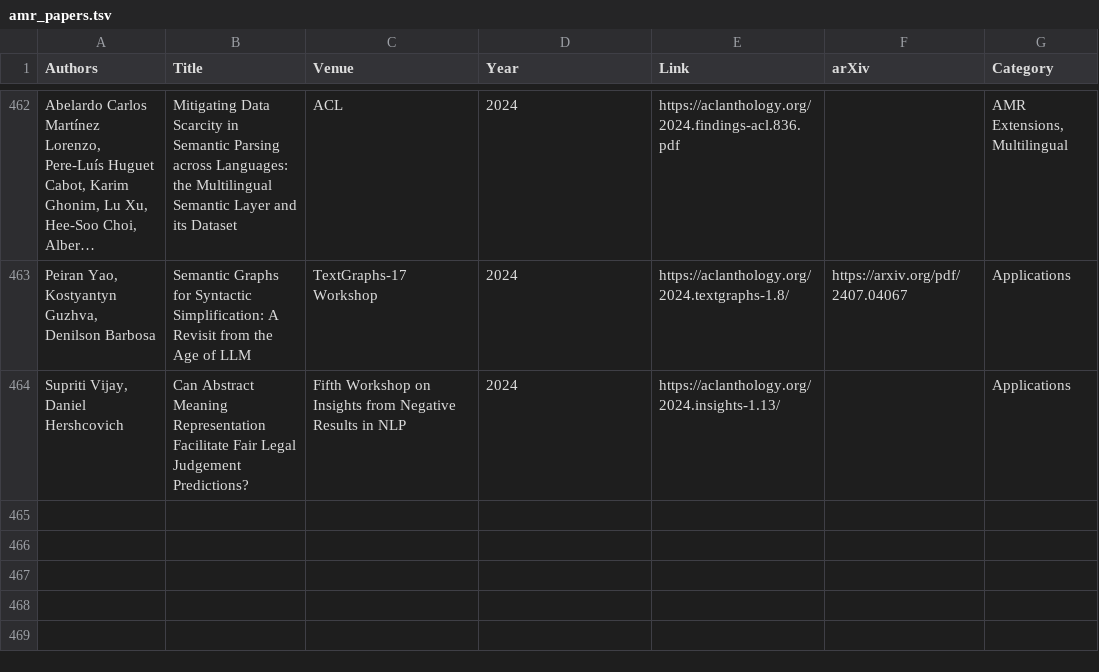
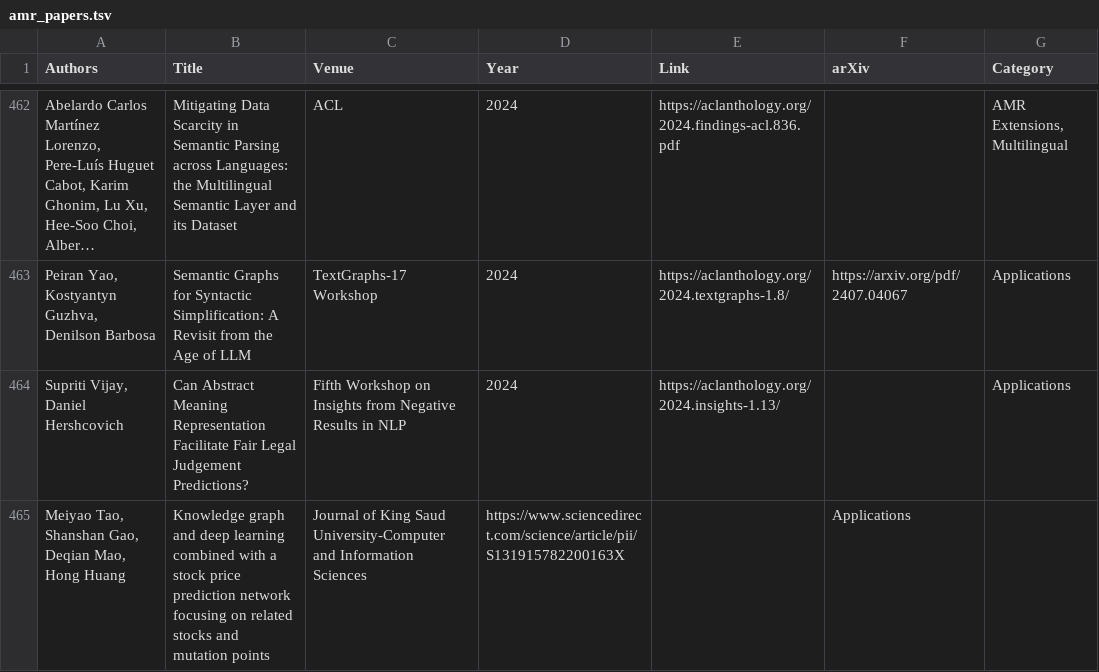
Before and after one commit to nert-nlp/AMR-Bibliography, a TSV file: data/amr_papers.tsv, drawn as a sheet; only a part is shown, gaps mark what is left out; long unchanged cells end in …; the diff names each change by its address in the sheet, - before the commit and + after, or states it on an @@ line.

Commit message:
Update amr_papers.tsv

```diff
--- a/data/amr_papers.tsv
+++ b/data/amr_papers.tsv
+row 465: Meiyao Tao, Shanshan Gao, Deqian Mao, Hong Huang | Knowledge graph and deep learning combined with a stock price prediction network focusing on related stocks and mutation points | Journal of King Saud University-Computer and Information Sciences | https://www.sciencedirect.com/science/article/pii/S131915782200163X |  | Applications
```
